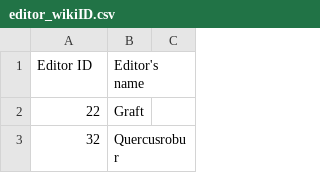
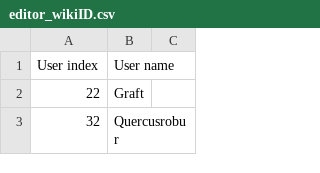
Before and after one commit to JeehyeChoi/Wikipedia, a CSV file: editor_wikiID.csv, drawn as a sheet; only a part is shown.

Commit message:
Update editor_wikiID.csv

```diff
--- a/editor_wikiID.csv
+++ b/editor_wikiID.csv
@@ -1,2 +1,2 @@
-Editor ID,Editor's name
+User index,User name
 22,Graft
```
